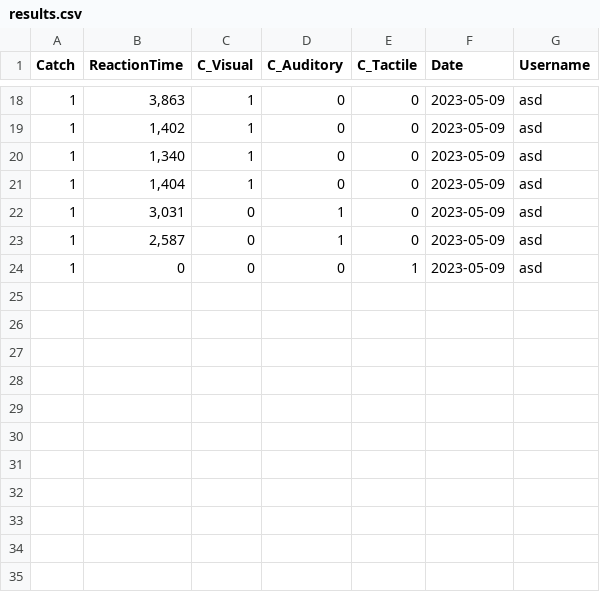
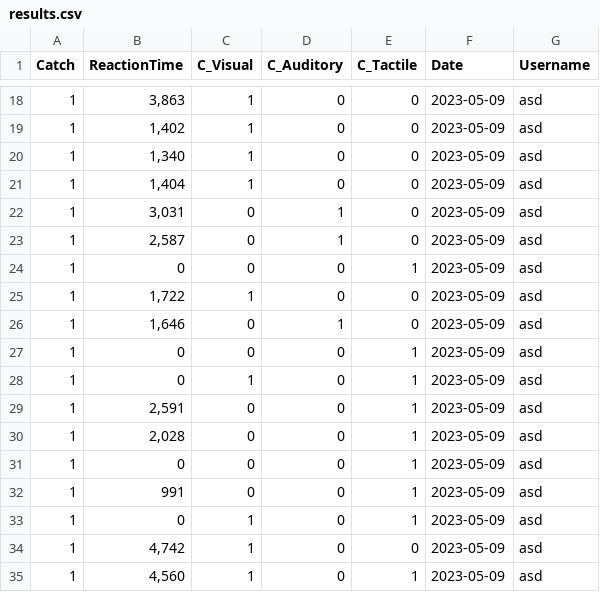
Before and after one commit to Rmazze/MIS_Project, a CSV file: Server/database/results.csv, drawn as a sheet; only a part is shown, gaps mark what is left out.

```diff
--- a/Server/database/results.csv
+++ b/Server/database/results.csv
@@ -24 +24,12 @@ Catch;ReactionTime;C_Visual;C_Auditory;C_Tactile;Date;Username
 1;0;0;0;1;2023-05-09;asd
+1;1,722;1;0;0;2023-05-09;asd
+1;1,646;0;1;0;2023-05-09;asd
+1;0;0;0;1;2023-05-09;asd
+1;0;1;0;1;2023-05-09;asd
+1;2,591;0;0;1;2023-05-09;asd
+1;2,028;0;0;1;2023-05-09;asd
+1;0;0;0;1;2023-05-09;asd
+1;991;0;0;1;2023-05-09;asd
+1;0;1;0;1;2023-05-09;asd
+1;4,742;1;0;0;2023-05-09;asd
+1;4,560;1;0;1;2023-05-09;asd
```
Also changed, not shown: 3 other files.
